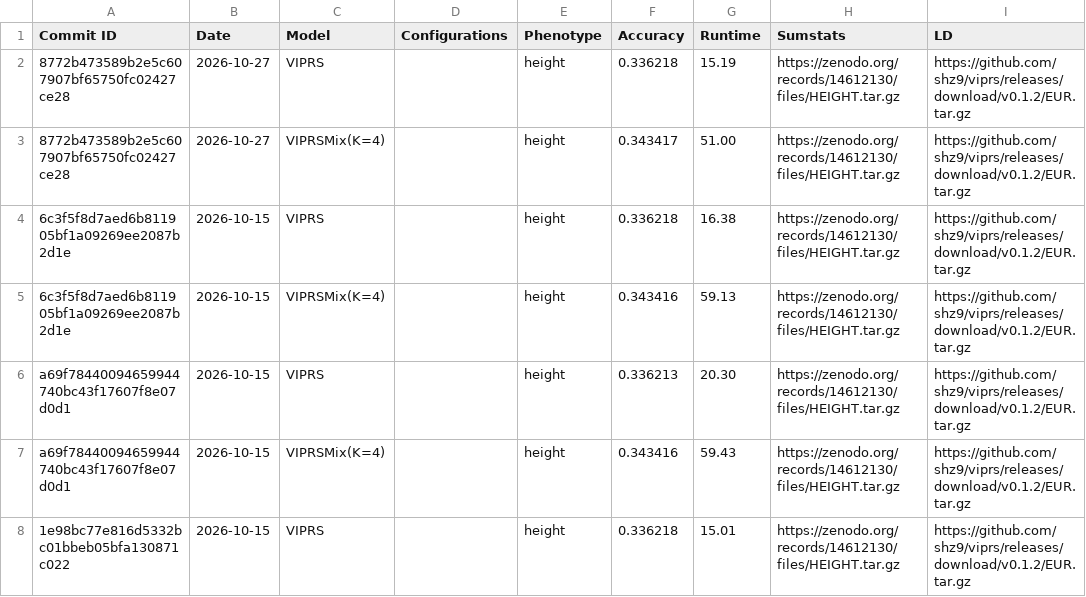
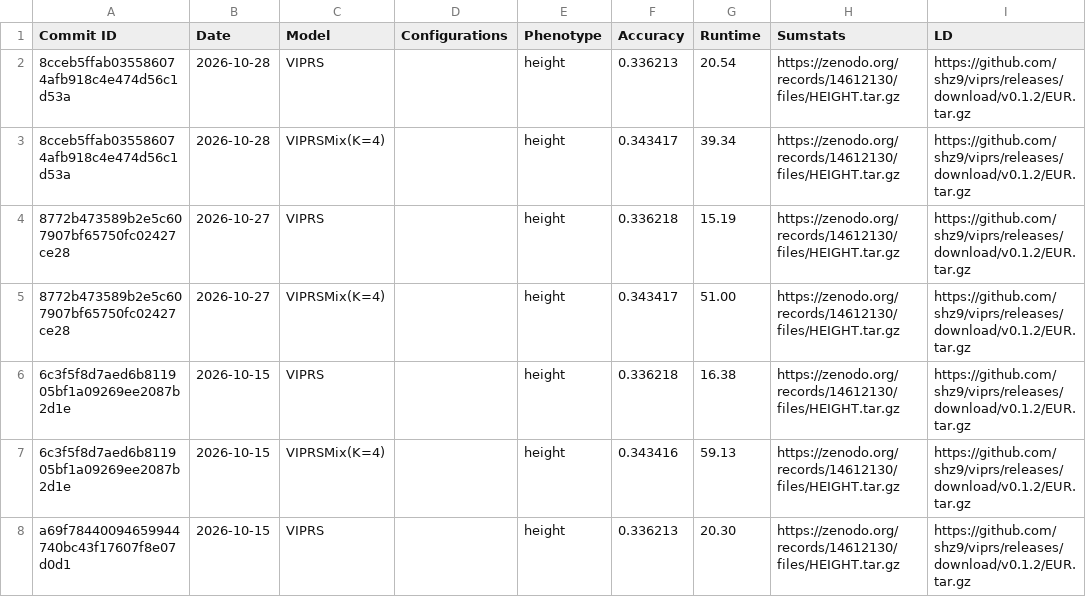
Before and after one commit to shz9/viprs, a CSV file: benchmarks/results.csv, drawn as a sheet; only a part is shown; the shorter side is filled out with more unchanged rows; the diff names each change by its address in the sheet, - before the commit and + after, or states it on an @@ line.

```diff
--- a/benchmarks/results.csv
+++ b/benchmarks/results.csv
+row 2: 8cceb5ffab035586074afb918c4e474d56c1d53a | 2026-10-28 | VIPRS |  | height | 0.336213 | 20.54 | https://zenodo.org/records/14612130/files/HEIGHT.tar.gz | https://github.com/shz9/viprs/releases/download/v0.1.2/EUR.tar.gz
+row 3: 8cceb5ffab035586074afb918c4e474d56c1d53a | 2026-10-28 | VIPRSMix(K=4) |  | height | 0.343417 | 39.34 | https://zenodo.org/records/14612130/files/HEIGHT.tar.gz | https://github.com/shz9/viprs/releases/download/v0.1.2/EUR.tar.gz
```
Also changed, not shown: 1 other file.
